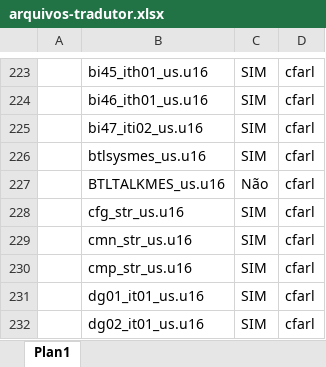
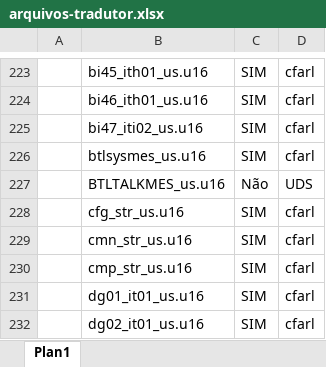
Before and after one commit to cfarl/traducao-blue-dragon-xbox360, an Excel workbook: arquivos-tradutor.xlsx, sheet Plan1, drawn as a sheet; only a part is shown, gaps mark what is left out; values as stored, in another font and other column widths than the file's, no borders; conditional formats not drawn; the diff names each change by its address in the sheet, - before the commit and + after, or states it on an @@ line.

Commit message:
atualização de planilha

```diff
--- a/arquivos-tradutor.xlsx (sheet Plan1)
+++ b/arquivos-tradutor.xlsx (sheet Plan1)
-D227: cfarl
+D227: UDS
```
